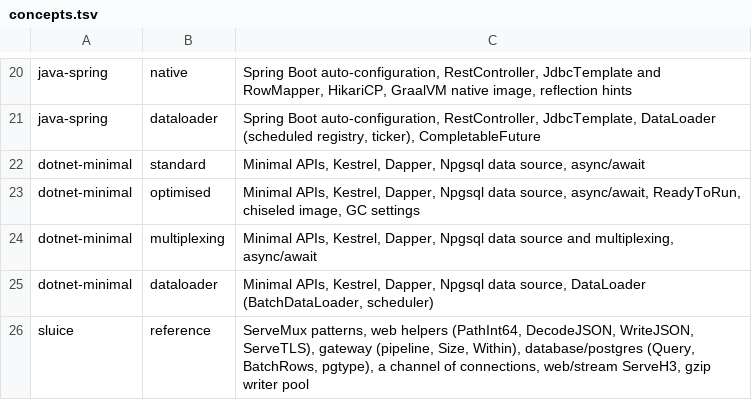
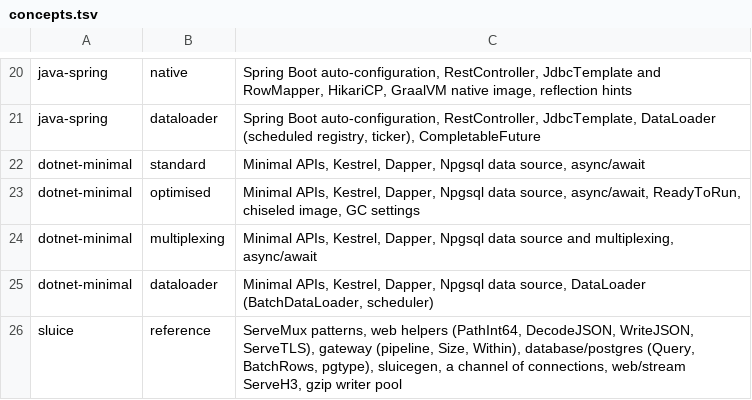
Before and after one commit to mlagarrigue/sluice, a TSV file: comparison/chain/concepts.tsv, drawn as a sheet; only a part is shown, gaps mark what is left out.

Commit message:
refactor(bench): Sluice.go hydrates its rows through sluicegen

```diff
--- a/comparison/chain/concepts.tsv
+++ b/comparison/chain/concepts.tsv
@@ -25,2 +25,2 @@ dotnet-minimal	multiplexing	Minimal APIs, Kestrel, Dapper, Npgsql data source an
 dotnet-minimal	dataloader	Minimal APIs, Kestrel, Dapper, Npgsql data source, DataLoader (BatchDataLoader, scheduler)
-sluice	reference	ServeMux patterns, web helpers (PathInt64, DecodeJSON, WriteJSON, ServeTLS), gateway (pipeline, Size, Within), database/postgres (Query, BatchRows, pgtype), a channel of connections, web/stream ServeH3, gzip writer pool
+sluice	reference	ServeMux patterns, web helpers (PathInt64, DecodeJSON, WriteJSON, ServeTLS), gateway (pipeline, Size, Within), database/postgres (Query, BatchRows, pgtype), sluicegen, a channel of connections, web/stream ServeH3, gzip writer pool
```
Also changed, not shown: 3 other files.
